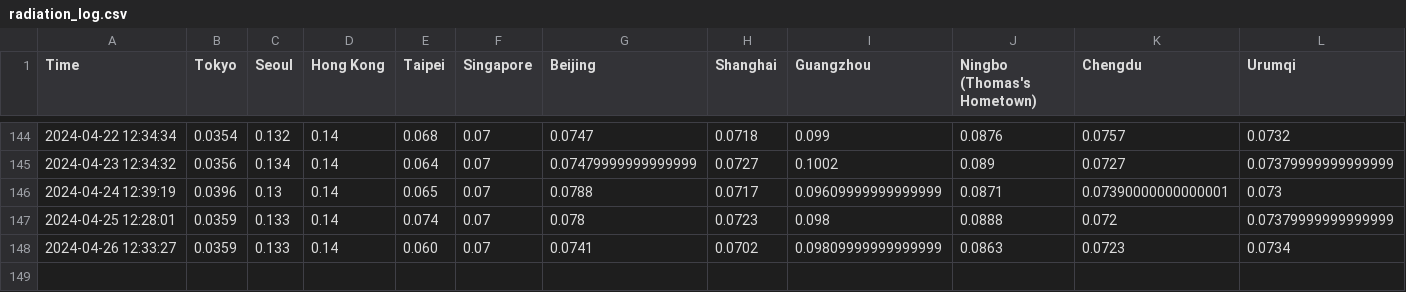
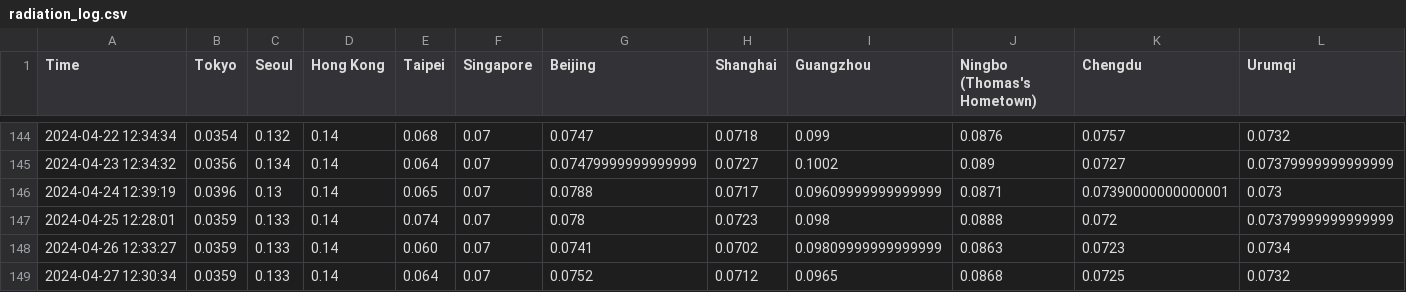
Before and after one commit to thomastaoli/Radiation_Monitor, a CSV file: radiation_log.csv, drawn as a sheet; only a part is shown, gaps mark what is left out.

```diff
--- a/radiation_log.csv
+++ b/radiation_log.csv
@@ -148 +148,2 @@ Time,Tokyo,Seoul,Hong Kong,Taipei,Singapore,Beijing,Shanghai,Guangzhou,Ningbo (T
 2024-04-26 12:33:27,0.0359,0.133,0.14,0.060,0.07,0.0741,0.0702,0.09809999999999999,0.0863,0.0723,0.0734
+2024-04-27 12:30:34,0.0359,0.133,0.14,0.064,0.07,0.0752,0.0712,0.0965,0.0868,0.0725,0.0732
```
Also changed, not shown: radiation_log_map.csv, radiation_log_week.csv.
